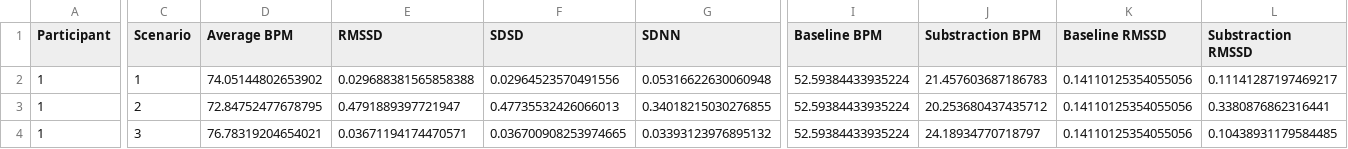
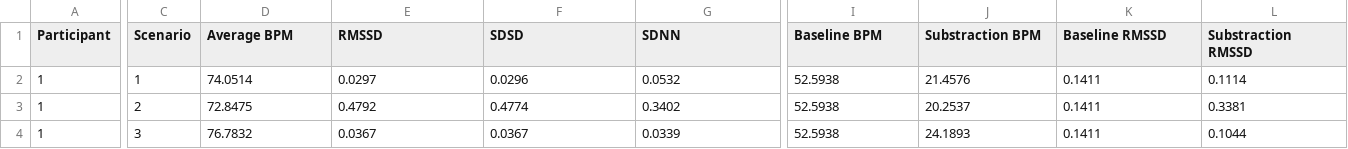
Before and after one commit to noamshneor/BioHeart, a CSV file: summary_table.csv, drawn as a sheet; only a part is shown, gaps mark what is left out; the diff covers the shown part only; the diff names each change by its address in the sheet, - before the commit and + after, or states it on an @@ line.

```diff
--- a/summary_table.csv
+++ b/summary_table.csv
-D2 (Average BPM): 74.05144802653902
+D2 (Average BPM): 74.0514
-E2 (RMSSD): 0.029688381565858388
+E2 (RMSSD): 0.0297
-F2 (SDSD): 0.02964523570491556
+F2 (SDSD): 0.0296
-G2 (SDNN): 0.05316622630060948
+G2 (SDNN): 0.0532
-I2:I4 (Baseline BPM): 52.59384433935224
+I2:I4 (Baseline BPM): 52.5938
-J2 (Substraction BPM): 21.457603687186783
+J2 (Substraction BPM): 21.4576
-K2:K4 (Baseline RMSSD): 0.14110125354055056
+K2:K4 (Baseline RMSSD): 0.1411
-L2 (Substraction RMSSD): 0.11141287197469217
+L2 (Substraction RMSSD): 0.1114
-D3 (Average BPM): 72.84752477678795
+D3 (Average BPM): 72.8475
-E3 (RMSSD): 0.4791889397721947
+E3 (RMSSD): 0.4792
-F3 (SDSD): 0.47735532426066013
+F3 (SDSD): 0.4774
-G3 (SDNN): 0.34018215030276855
+G3 (SDNN): 0.3402
-J3 (Substraction BPM): 20.253680437435712
+J3 (Substraction BPM): 20.2537
-L3 (Substraction RMSSD): 0.3380876862316441
+L3 (Substraction RMSSD): 0.3381
-D4 (Average BPM): 76.78319204654021
+D4 (Average BPM): 76.7832
-E4 (RMSSD): 0.03671194174470571
+E4 (RMSSD): 0.0367
-F4 (SDSD): 0.036700908253974665
+F4 (SDSD): 0.0367
-G4 (SDNN): 0.03393123976895132
+G4 (SDNN): 0.0339
-J4 (Substraction BPM): 24.18934770718797
+J4 (Substraction BPM): 24.1893
-L4 (Substraction RMSSD): 0.10438931179584485
+L4 (Substraction RMSSD): 0.1044
```
Also changed, not shown: 77 edited cells elsewhere in this file, 2 other files.
